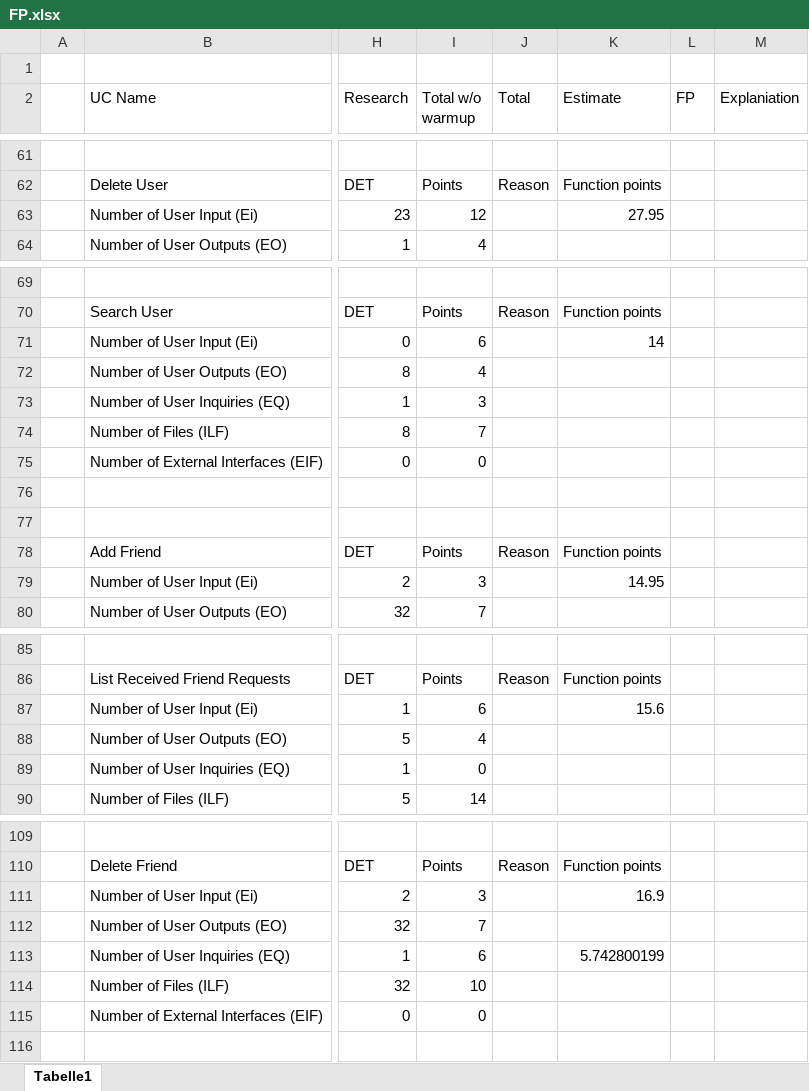
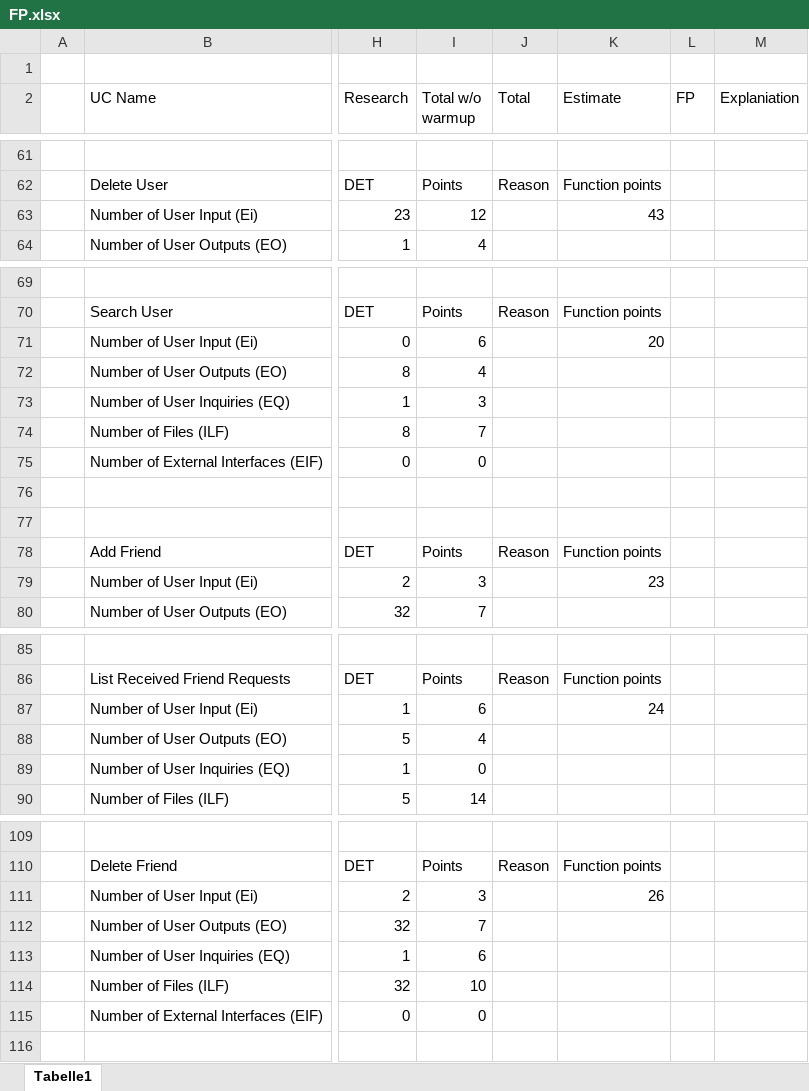
Before and after one commit to WMerk/vnvDoc, an Excel workbook: doc/FP.xlsx, sheet Tabelle1, drawn as a sheet; only a part is shown, gaps mark what is left out; values as stored, in another font and other column widths than the file's, no borders; charts and pictures and table styles not drawn; the diff covers the shown part only; the diff names each change by its address in the sheet, - before the commit and + after, or states it on an @@ line.

```diff
--- a/doc/FP.xlsx (sheet Tabelle1)
+++ b/doc/FP.xlsx (sheet Tabelle1)
-K63 (Estimate): 27.95
+K63 (Estimate): 43
-K71 (Estimate): 14
+K71 (Estimate): 20
-K79 (Estimate): 14.95
+K79 (Estimate): 23
-K87 (Estimate): 15.6
+K87 (Estimate): 24
-K111 (Estimate): 16.9
+K111 (Estimate): 26
-K113 (Estimate): 5.742800199
+K113 (Estimate): (empty)
```
Also changed, not shown: 1 added row, 1 removed row and 52 edited cells elsewhere in this sheet, charts or pictures, 1 other file.
